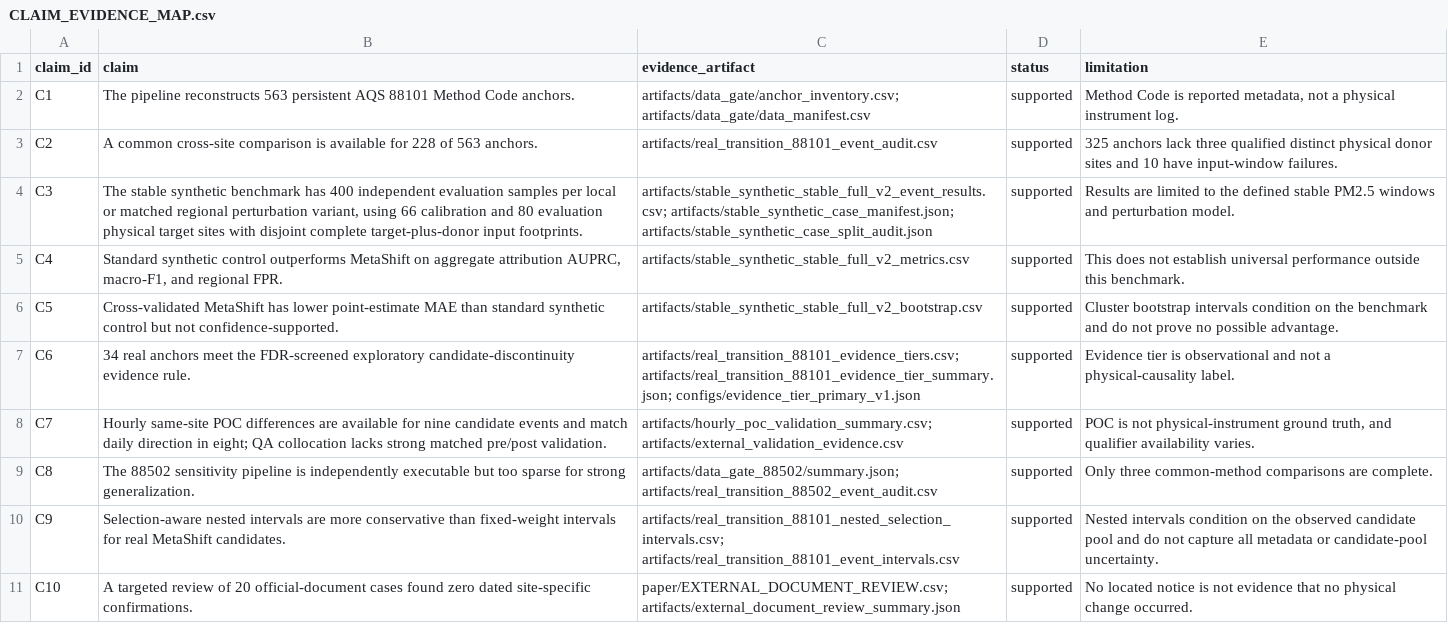
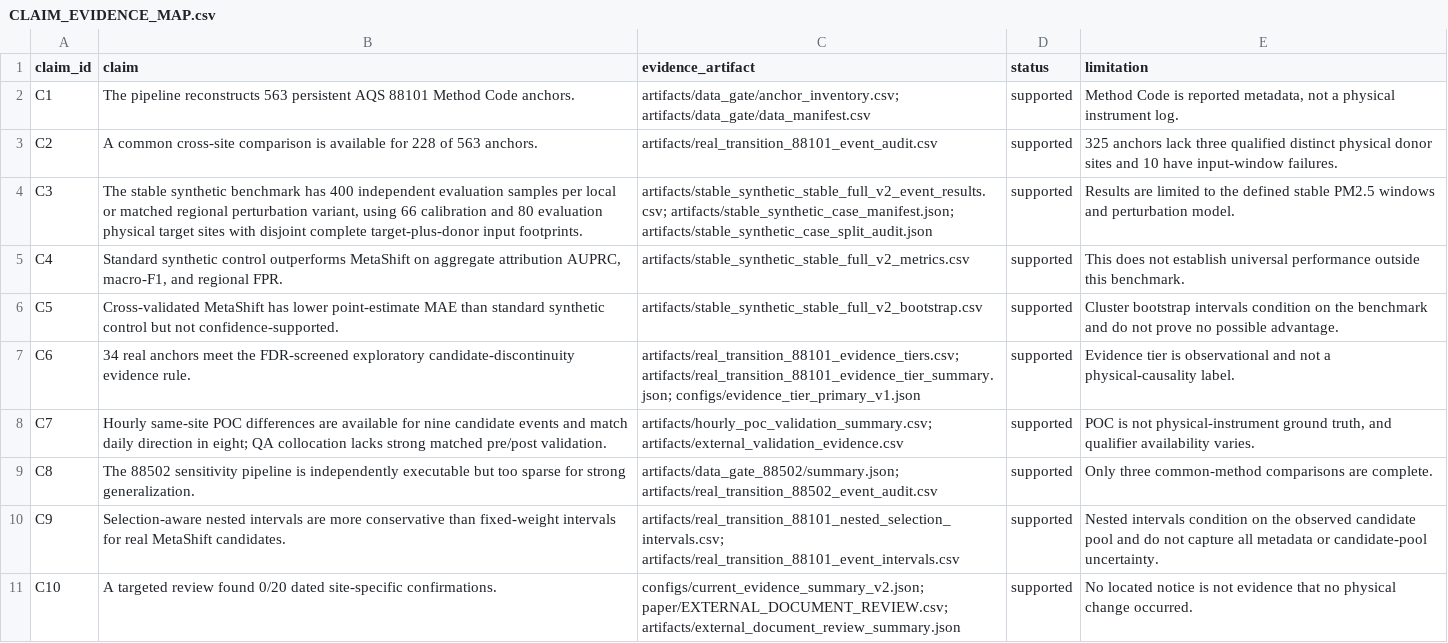
Before and after one commit to cb984-cmd/MetaShift, a CSV file: paper/CLAIM_EVIDENCE_MAP.csv, drawn as a sheet.

```diff
--- a/paper/CLAIM_EVIDENCE_MAP.csv
+++ b/paper/CLAIM_EVIDENCE_MAP.csv
@@ -10,2 +10,2 @@ C8,"The 88502 sensitivity pipeline is independently executable but too sparse fo
 C9,"Selection-aware nested intervals are more conservative than fixed-weight intervals for real MetaShift candidates.","artifacts/real_transition_88101_nested_selection_intervals.csv; artifacts/real_transition_88101_event_intervals.csv","supported","Nested intervals condition on the observed candidate pool and do not capture all metadata or candidate-pool uncertainty."
-C10,"A targeted review of 20 official-document cases found zero dated site-specific confirmations.","paper/EXTERNAL_DOCUMENT_REVIEW.csv; artifacts/external_document_review_summary.json","supported","No located notice is not evidence that no physical change occurred."
+C10,"A targeted review found 0/20 dated site-specific confirmations.","configs/current_evidence_summary_v2.json; paper/EXTERNAL_DOCUMENT_REVIEW.csv; artifacts/external_document_review_summary.json","supported","No located notice is not evidence that no physical change occurred."
```
Also changed, not shown: 15 other files.
